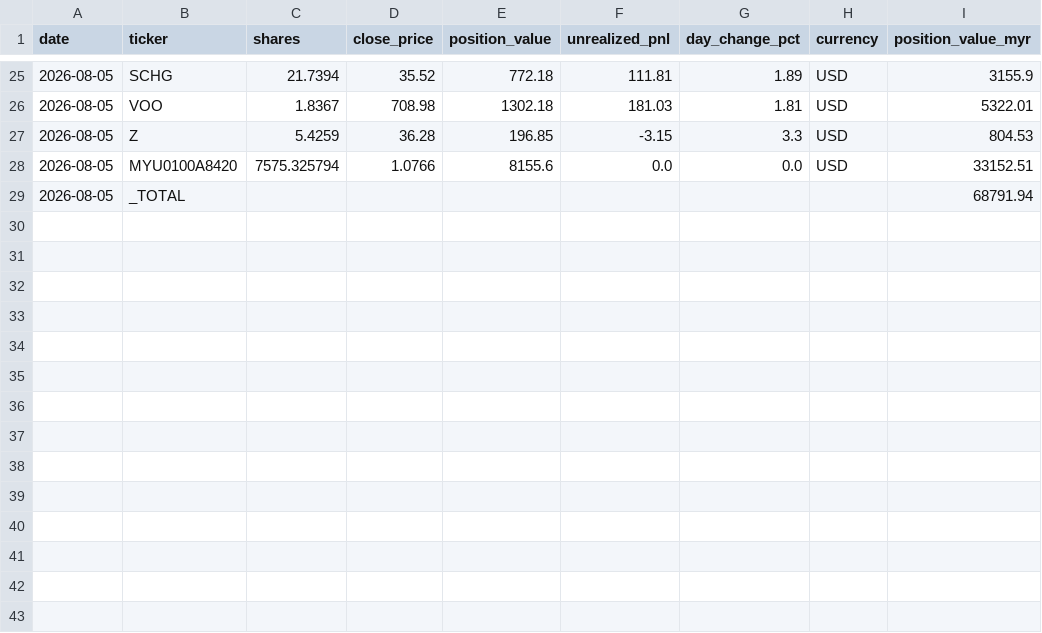
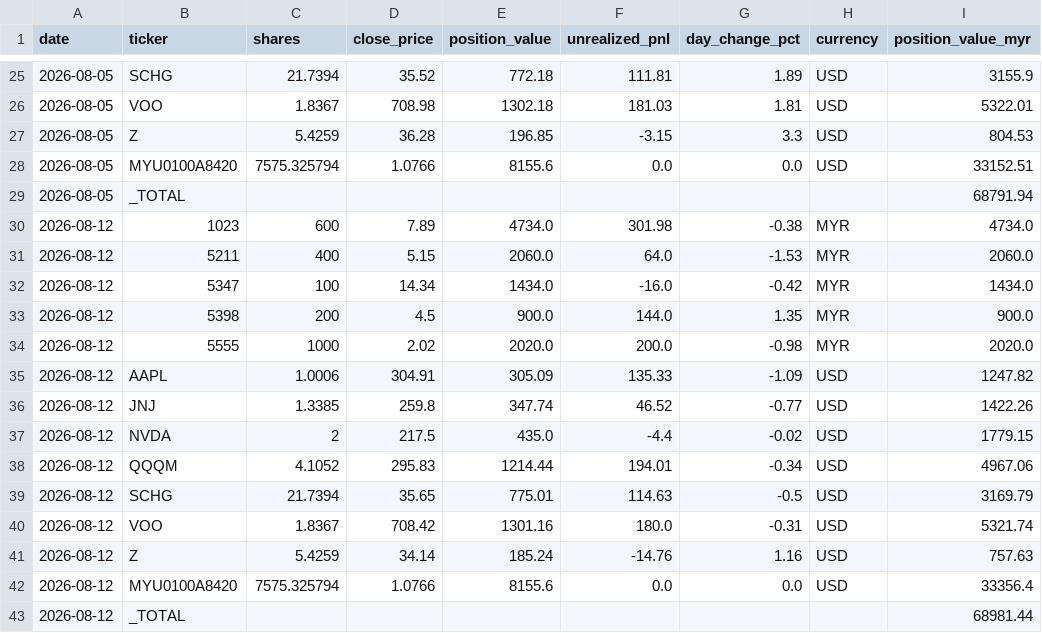
Before and after one commit to veryvege/investment-dashboard, a CSV file: investments/data/history.csv, drawn as a sheet; only a part is shown, gaps mark what is left out.

```diff
--- a/investments/data/history.csv
+++ b/investments/data/history.csv
@@ -29 +29,15 @@ date,ticker,shares,close_price,position_value,unrealized_pnl,day_change_pct,curr
 2026-08-05,_TOTAL,,,,,,,68791.94
+2026-08-12,1023,600,7.89,4734.0,301.98,-0.38,MYR,4734.0
+2026-08-12,5211,400,5.15,2060.0,64.0,-1.53,MYR,2060.0
+2026-08-12,5347,100,14.34,1434.0,-16.0,-0.42,MYR,1434.0
+2026-08-12,5398,200,4.5,900.0,144.0,1.35,MYR,900.0
+2026-08-12,5555,1000,2.02,2020.0,200.0,-0.98,MYR,2020.0
+2026-08-12,AAPL,1.0006,304.91,305.09,135.33,-1.09,USD,1247.82
+2026-08-12,JNJ,1.3385,259.8,347.74,46.52,-0.77,USD,1422.26
+2026-08-12,NVDA,2,217.5,435.0,-4.4,-0.02,USD,1779.15
+2026-08-12,QQQM,4.1052,295.83,1214.44,194.01,-0.34,USD,4967.06
+2026-08-12,SCHG,21.7394,35.65,775.01,114.63,-0.5,USD,3169.79
+2026-08-12,VOO,1.8367,708.42,1301.16,180.0,-0.31,USD,5321.74
+2026-08-12,Z,5.4259,34.14,185.24,-14.76,1.16,USD,757.63
+2026-08-12,MYU0100A8420,7575.325794,1.0766,8155.6,0.0,0.0,USD,33356.4
+2026-08-12,_TOTAL,,,,,,,68981.44
```
Also changed, not shown: 3 other files.
